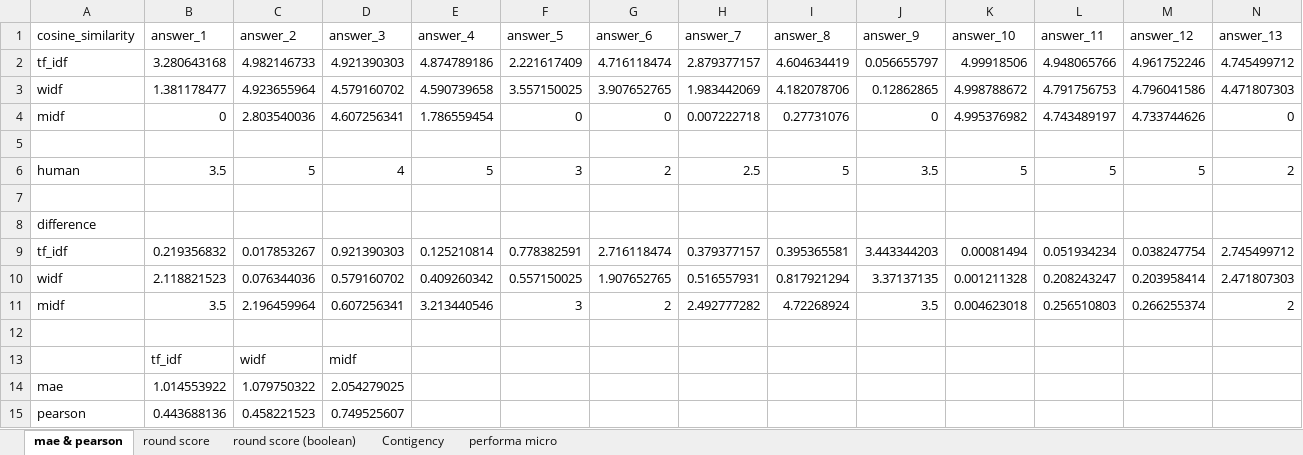
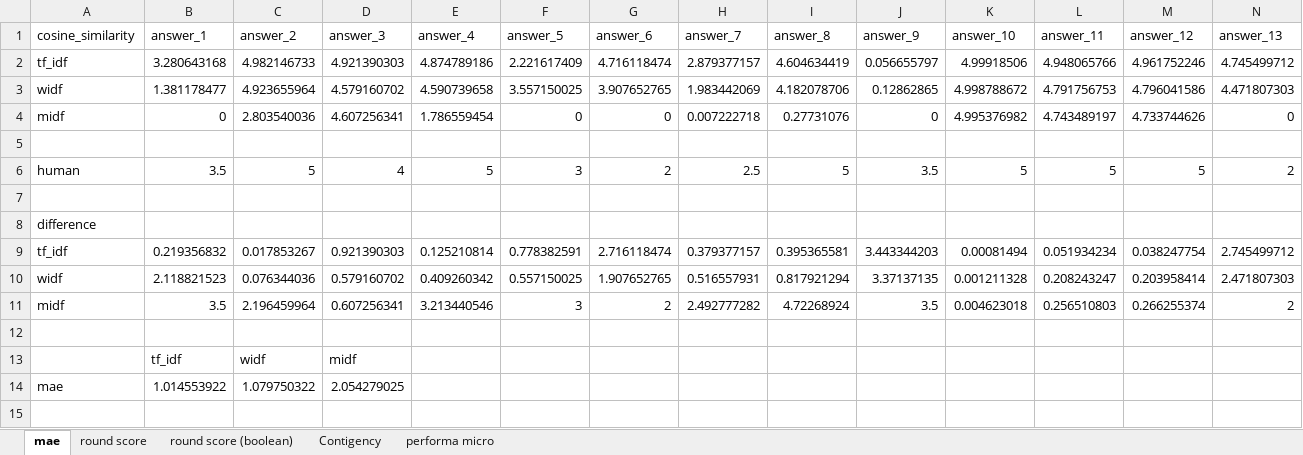
Before and after one commit to waffi/Latent-Semantic-Analysis-for-Short-Answer-Scoring, an Excel workbook: excel/4. evaluation.xlsx, sheet mae, drawn as a sheet; only a part is shown; values as stored, in another font and other column widths than the file's, no borders; charts and pictures not drawn; rows hold the shown columns only; the diff names each change by its address in the sheet, - before the commit and + after, or states it on an @@ line.

Commit message:
update evaluation

```diff
--- a/excel/4. evaluation.xlsx (sheet mae)
+++ b/excel/4. evaluation.xlsx (sheet mae)
-sheet tab: mae & pearson
+sheet tab: mae
-row 15: pearson | 0.443688136 | 0.458221523 | 0.749525607
```
Also changed, not shown: charts or pictures, 4 other files.
